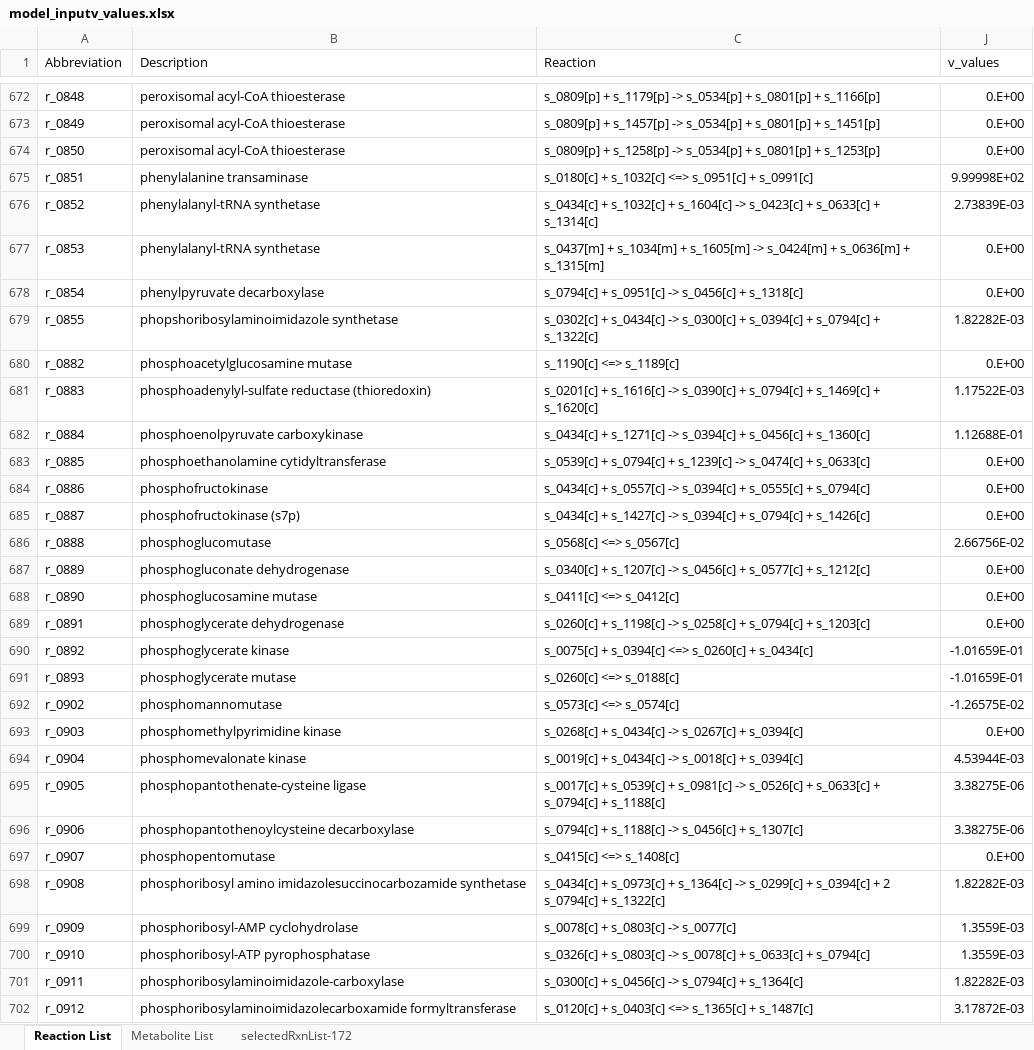
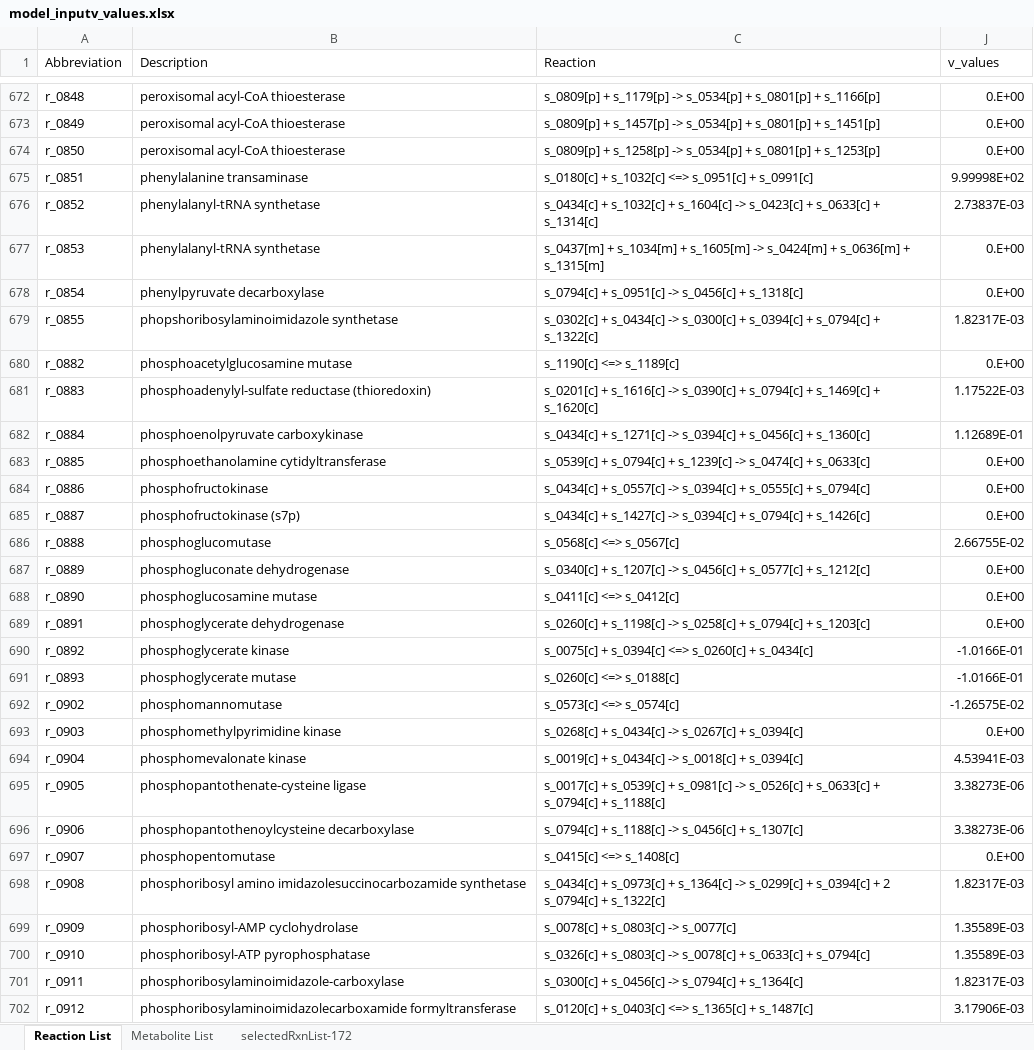
Before and after one commit to yangtx7/AutoKnock, an Excel workbook: data/model_inputv_values.xlsx, sheet Reaction List, drawn as a sheet; only a part is shown, gaps mark what is left out; values as stored, in another font and other column widths than the file's, no borders; the diff covers the shown part only; the diff names each change by its address in the sheet, - before the commit and + after, or states it on an @@ line.

```diff
--- a/data/model_inputv_values.xlsx (sheet Reaction List)
+++ b/data/model_inputv_values.xlsx (sheet Reaction List)
-J676 (v_values): 2.73839E-03
+J676 (v_values): 2.73837E-03
-J679 (v_values): 1.82282E-03
+J679 (v_values): 1.82317E-03
-J682 (v_values): 1.12688E-01
+J682 (v_values): 1.12689E-01
-J686 (v_values): 2.66756E-02
+J686 (v_values): 2.66755E-02
-J690:J691 (v_values): -1.01659E-01
+J690:J691 (v_values): -1.0166E-01
-J694 (v_values): 4.53944E-03
+J694 (v_values): 4.53941E-03
-J695:J696 (v_values): 3.38275E-06
+J695:J696 (v_values): 3.38273E-06
-J698 (v_values): 1.82282E-03
+J698 (v_values): 1.82317E-03
-J699:J700 (v_values): 1.3559E-03
+J699:J700 (v_values): 1.35589E-03
-J701 (v_values): 1.82282E-03
+J701 (v_values): 1.82317E-03
-J702 (v_values): 3.17872E-03
+J702 (v_values): 3.17906E-03
```
Also changed, not shown: 397 edited cells elsewhere in this sheet, data/model_inputv_valuesoptknock.xlsx, 5 other files.
